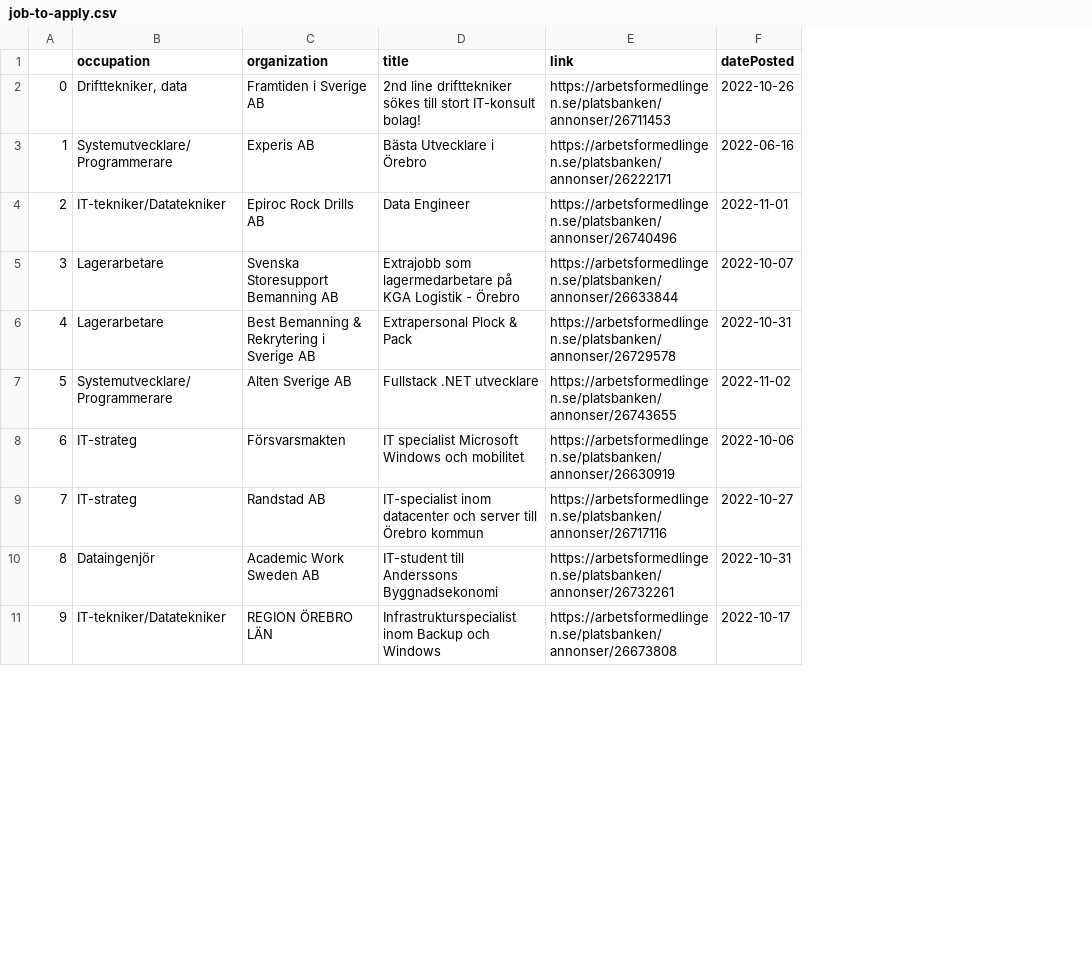
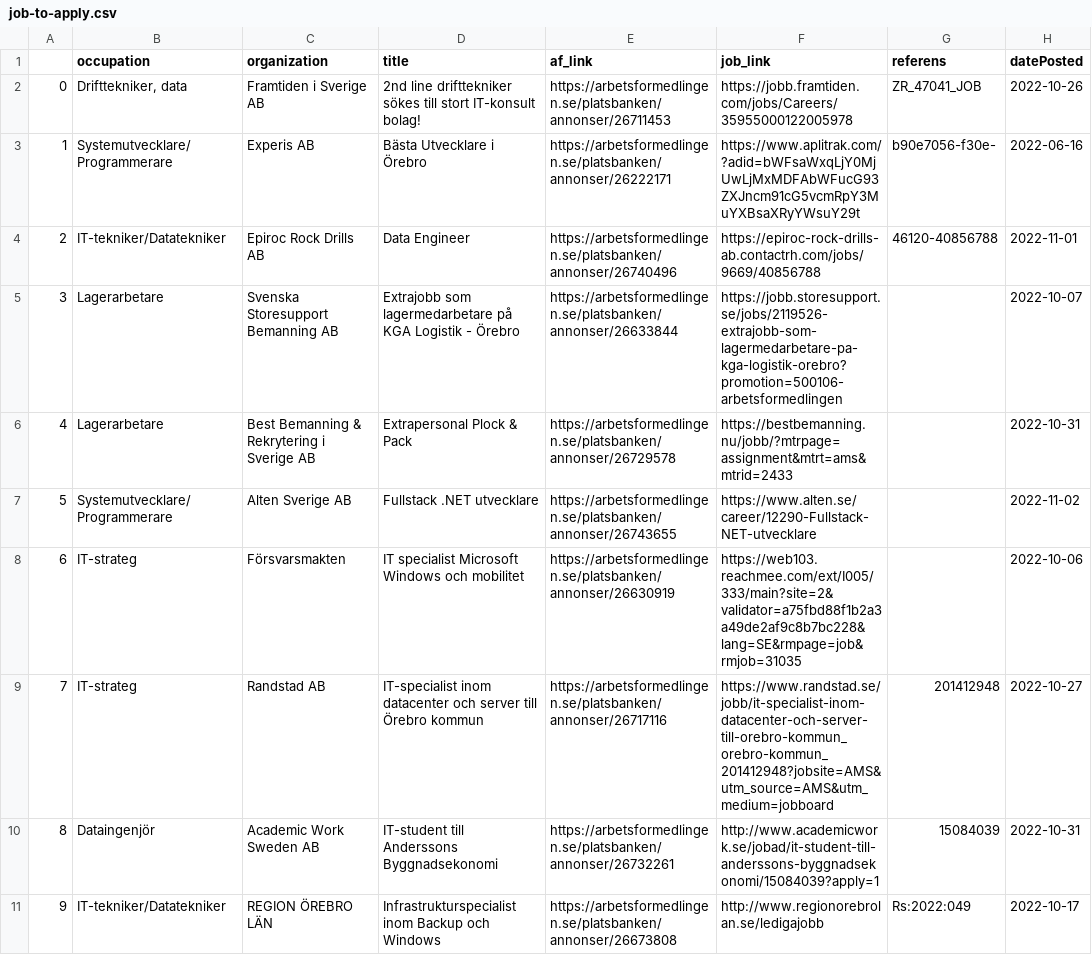
Before and after one commit to TheDoomfire/job-searching, a CSV file: job-to-apply.csv, drawn as a sheet; only a part is shown; the diff covers the shown part only; the diff names each change by its address in the sheet, - before the commit and + after, or states it on an @@ line.

```diff
--- a/job-to-apply.csv
+++ b/job-to-apply.csv
+column F (job_link), rows 2-11: https://jobb.framtiden.com/jobs/Careers/35955000122005978 | https://www.aplitrak.com/?adid=bWFsaWxqLjY0MjUwLjMxMDFAbWFucG93ZXJncm91cG5vcmRpY3MuYXBsaXRyYWsuY29t | https://epiroc-rock-drills-ab.contactrh.com/jobs/9669/40856788 | https://jobb.storesupport.se/jobs/2119526-extrajobb-som-lagermedarbetare-pa-kga-logistik-orebro?promotion=500106-arbetsformedlingen | https://bestbemanning.nu/jobb/?mtrpage=assignment&mtrt=ams&mtrid=2433 | https://www.alten.se/career/12290-Fullstack-NET-utvecklare | https://web103.reachmee.com/ext/I005/333/main?site=2&validator=a75fbd88f1b2a3a49de2af9c8b7bc228&lang=SE&rmpage=job&rmjob=31035 | https://www.randstad.se/jobb/it-specialist-inom-datacenter-och-server-till-orebro-kommun_orebro-kommun_201412948?jobsite=AMS&utm_source=AMS&utm_medium=jobboard | http://www.academicwork.se/jobad/it-student-till-anderssons-byggnadsekonomi/15084039?apply=1 | http://www.regionorebrolan.se/ledigajobb
+column G (referens), rows 2-11: ZR_47041_JOB | b90e7056-f30e- | 46120-40856788 |  |  |  |  | 201412948 | 15084039 | Rs:2022:049
-E1: link
+E1: af_link
```
Also changed, not shown: 2 added rows, 6 removed rows, 9 edited cells and row numbers in column A elsewhere in this file, 6 other files.
